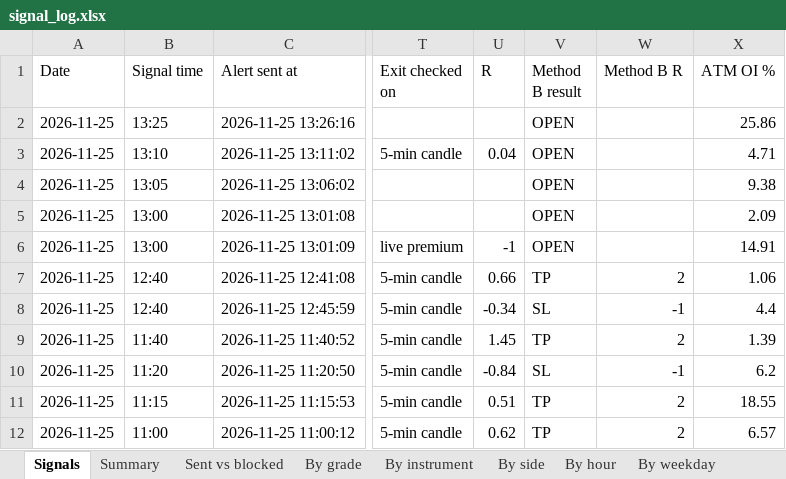
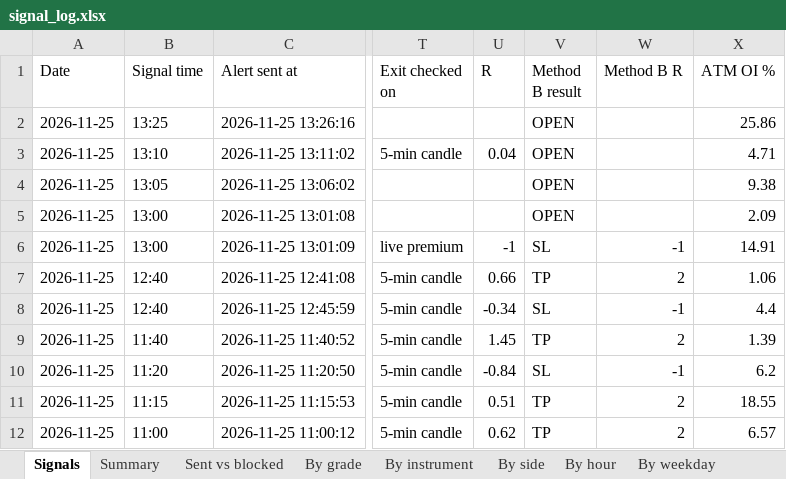
Before and after one commit to Raktechx/Raking-Trading-Dashboard, an Excel workbook: data/signal_log.xlsx, sheet Signals, drawn as a sheet; only a part is shown, gaps mark what is left out; values as stored, in another font and other column widths than the file's, no borders; the diff names each change by its address in the sheet, - before the commit and + after, or states it on an @@ line.

```diff
--- a/data/signal_log.xlsx (sheet Signals)
+++ b/data/signal_log.xlsx (sheet Signals)
-V6 (Method B result): OPEN
+V6 (Method B result): SL
-W6 (Method B R): (empty)
+W6 (Method B R): -1
```
Also changed, not shown: 4 other files.
